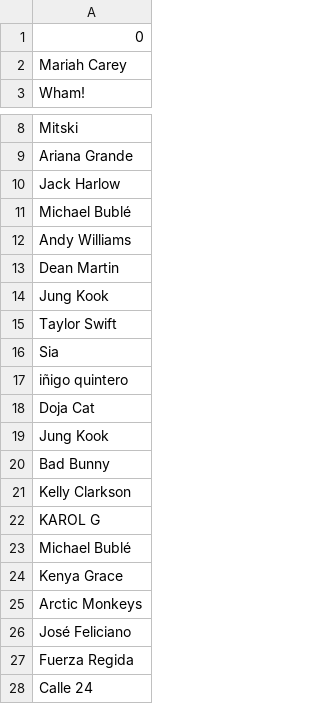
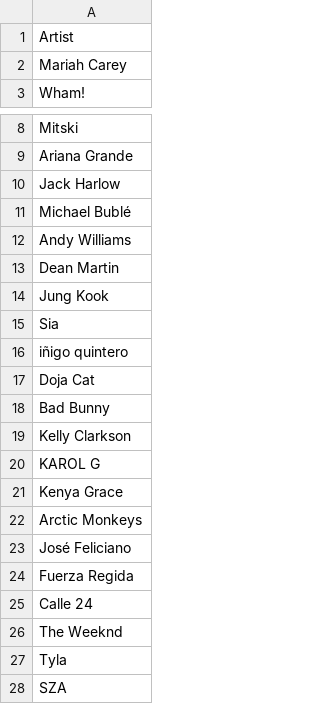
Before and after one commit to UICHEOL-HWANG/Sixfortypy, a CSV file: data-list/Artist_list.csv, drawn as a sheet; only a part is shown, gaps mark what is left out; the shorter side is filled out with more unchanged rows; the diff covers the shown part only.

```diff
--- a/data-list/Artist_list.csv
+++ b/data-list/Artist_list.csv
@@ -1,2 +1,2 @@
-0
+Artist
 Mariah Carey
@@ -14,3 +14,2 @@ Dean Martin
 Jung Kook
-Taylor Swift
 Sia
@@ -18,3 +17,2 @@ iñigo quintero
 Doja Cat
-Jung Kook
 Bad Bunny
@@ -22,3 +20,2 @@ Kelly Clarkson
 KAROL G
-Michael Bublé
 Kenya Grace
```
Also changed, not shown: 11 added rows and 5 removed rows elsewhere in this file, data-list/Artist_data.csv, 2 other files.
